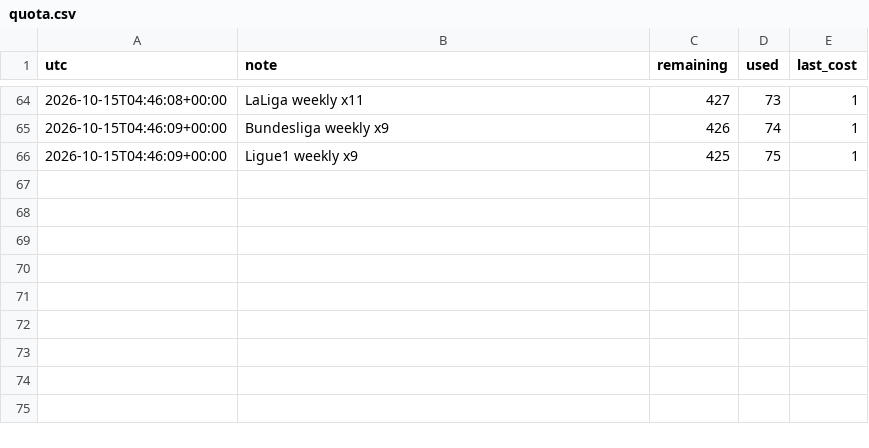
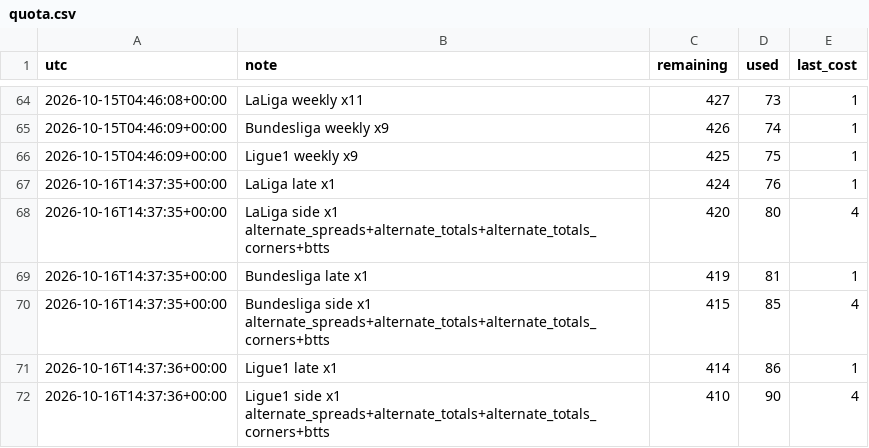
Before and after one commit to alcadiomontes03/match-engine-odds, a CSV file: data/odds/quota.csv, drawn as a sheet; only a part is shown, gaps mark what is left out; the diff names each change by its address in the sheet, - before the commit and + after, or states it on an @@ line.

```diff
--- a/data/odds/quota.csv
+++ b/data/odds/quota.csv
+row 67: 2026-10-16T14:37:35+00:00 | LaLiga late x1 | 424 | 76 | 1
+row 68: 2026-10-16T14:37:35+00:00 | LaLiga side x1 alternate_spreads+alternate_totals+alternate_totals_corners+btts | 420 | 80 | 4
+row 69: 2026-10-16T14:37:35+00:00 | Bundesliga late x1 | 419 | 81 | 1
+row 70: 2026-10-16T14:37:35+00:00 | Bundesliga side x1 alternate_spreads+alternate_totals+alternate_totals_corners+btts | 415 | 85 | 4
+row 71: 2026-10-16T14:37:36+00:00 | Ligue1 late x1 | 414 | 86 | 1
+row 72: 2026-10-16T14:37:36+00:00 | Ligue1 side x1 alternate_spreads+alternate_totals+alternate_totals_corners+btts | 410 | 90 | 4
```
Also changed, not shown: 10 other files.
